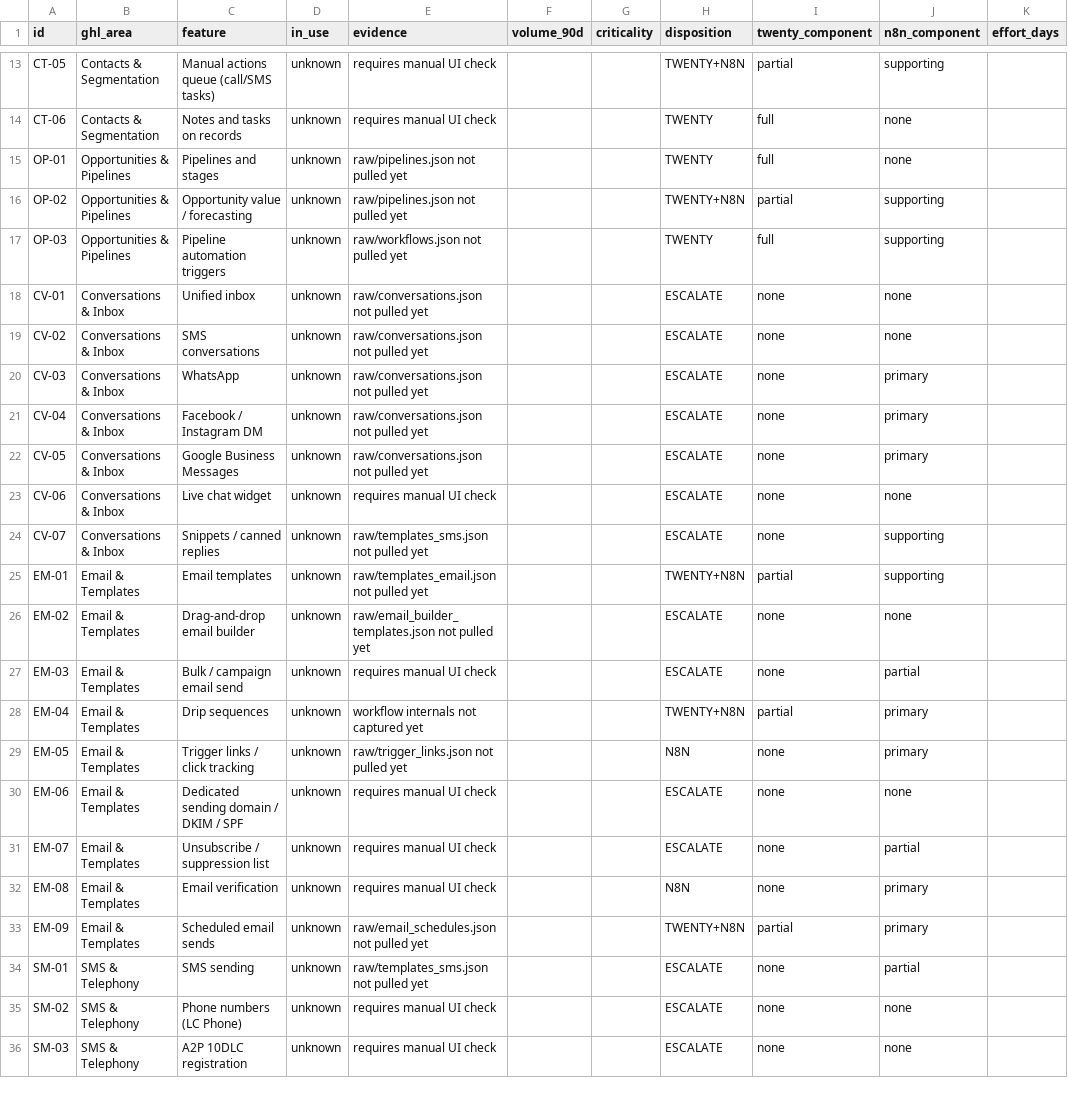
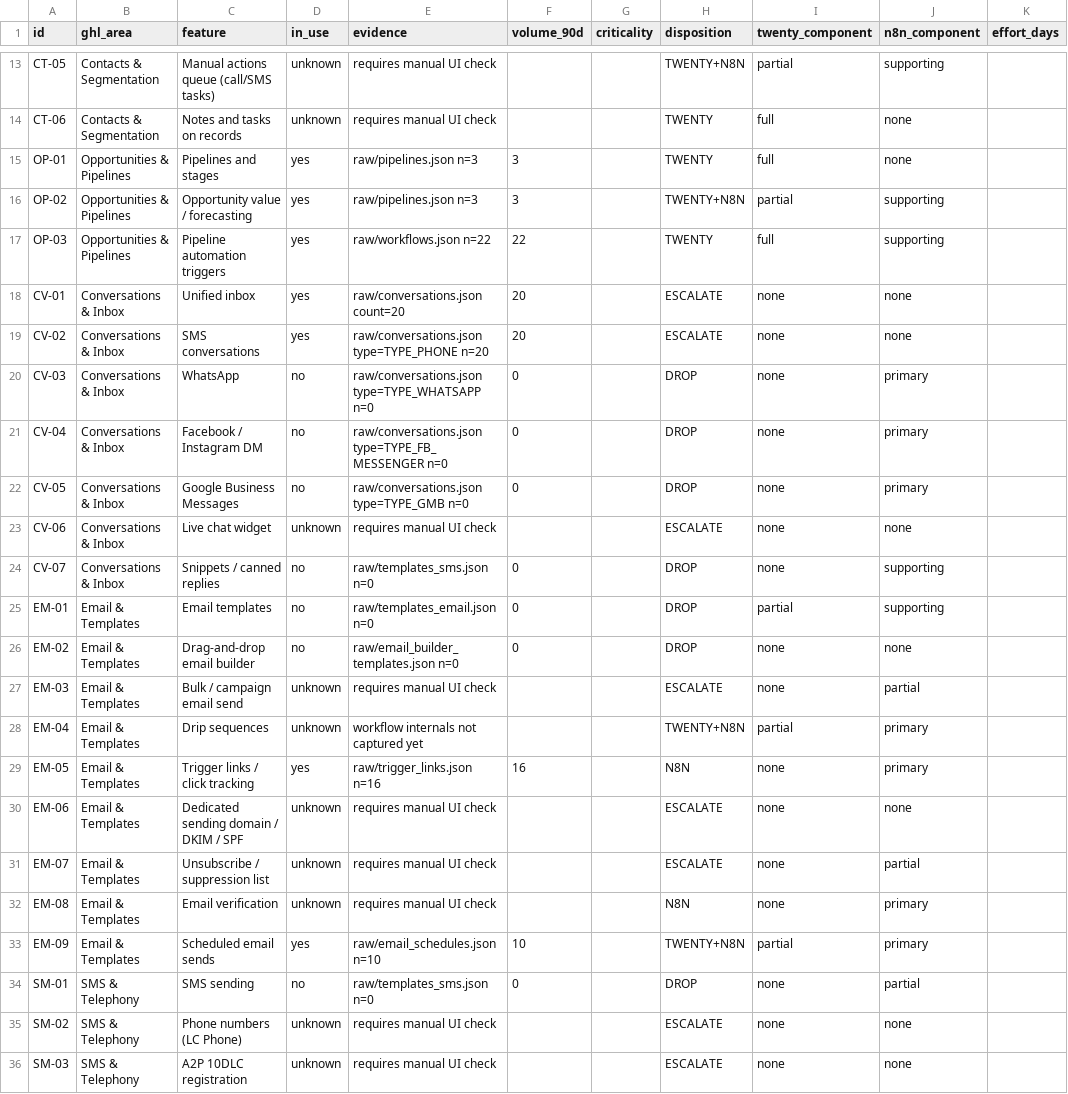
Before and after one commit to rafilovestosuffer/aspire-crm-twenty, a CSV file: out/feature_audit.csv, drawn as a sheet; only a part is shown, gaps mark what is left out; the diff covers the shown part only; the diff names each change by its address in the sheet, - before the commit and + after, or states it on an @@ line.

```diff
--- a/out/feature_audit.csv
+++ b/out/feature_audit.csv
-D15:D19 (in_use): unknown
+D15:D19 (in_use): yes
-E15:E16 (evidence): raw/pipelines.json not pulled yet
+E15:E16 (evidence): raw/pipelines.json n=3
-F15:F16 (volume_90d): (empty)
+F15:F16 (volume_90d): 3
-E17 (evidence): raw/workflows.json not pulled yet
+E17 (evidence): raw/workflows.json n=22
-F17 (volume_90d): (empty)
+F17 (volume_90d): 22
-E18 (evidence): raw/conversations.json not pulled yet
+E18 (evidence): raw/conversations.json count=20
-F18:F19 (volume_90d): (empty)
+F18:F19 (volume_90d): 20
-E19 (evidence): raw/conversations.json not pulled yet
+E19 (evidence): raw/conversations.json type=TYPE_PHONE n=20
-D20:D22 (in_use): unknown
+D20:D22 (in_use): no
-E20 (evidence): raw/conversations.json not pulled yet
+E20 (evidence): raw/conversations.json type=TYPE_WHATSAPP n=0
-F20:F22 (volume_90d): (empty)
+F20:F22 (volume_90d): 0
-H20:H22 (disposition): ESCALATE
+H20:H22 (disposition): DROP
-E21 (evidence): raw/conversations.json not pulled yet
+E21 (evidence): raw/conversations.json type=TYPE_FB_MESSENGER n=0
-E22 (evidence): raw/conversations.json not pulled yet
+E22 (evidence): raw/conversations.json type=TYPE_GMB n=0
-D24:D26 (in_use): unknown
+D24:D26 (in_use): no
-E24 (evidence): raw/templates_sms.json not pulled yet
+E24 (evidence): raw/templates_sms.json n=0
-F24:F26 (volume_90d): (empty)
+F24:F26 (volume_90d): 0
-H24 (disposition): ESCALATE
+H24 (disposition): DROP
-E25 (evidence): raw/templates_email.json not pulled yet
+E25 (evidence): raw/templates_email.json n=0
-H25 (disposition): TWENTY+N8N
+H25 (disposition): DROP
-E26 (evidence): raw/email_builder_templates.json not pulled yet
+E26 (evidence): raw/email_builder_templates.json n=0
-H26 (disposition): ESCALATE
+H26 (disposition): DROP
-D29 (in_use): unknown
+D29 (in_use): yes
-E29 (evidence): raw/trigger_links.json not pulled yet
+E29 (evidence): raw/trigger_links.json n=16
-F29 (volume_90d): (empty)
+F29 (volume_90d): 16
-D33 (in_use): unknown
+D33 (in_use): yes
-E33 (evidence): raw/email_schedules.json not pulled yet
+E33 (evidence): raw/email_schedules.json n=10
-F33 (volume_90d): (empty)
+F33 (volume_90d): 10
-D34 (in_use): unknown
+D34 (in_use): no
-E34 (evidence): raw/templates_sms.json not pulled yet
+E34 (evidence): raw/templates_sms.json n=0
-F34 (volume_90d): (empty)
+F34 (volume_90d): 0
-H34 (disposition): ESCALATE
+H34 (disposition): DROP
```
Also changed, not shown: 107 edited cells elsewhere in this file, 1 other file.
